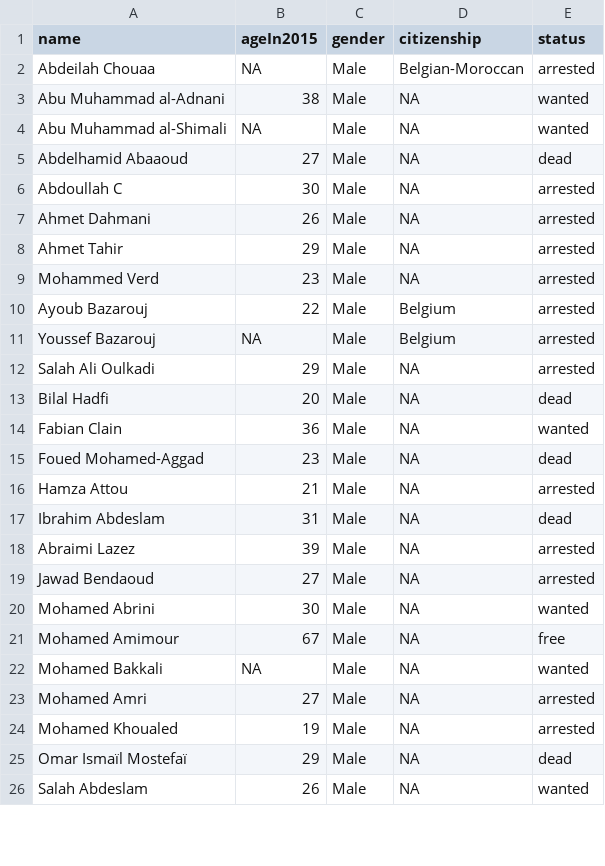
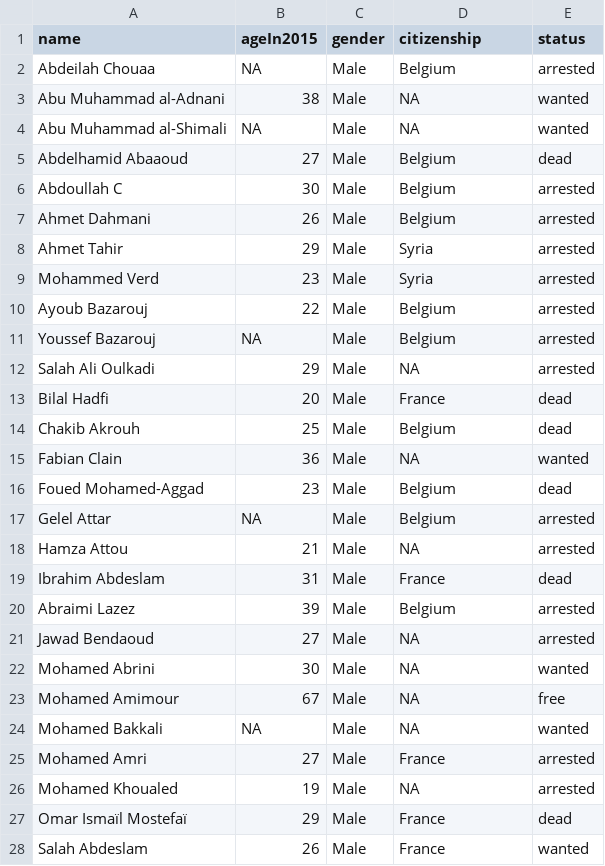
Before and after one commit to sashagutfraind/Nov13, a CSV file: allPersons.csv, drawn as a sheet; only a part is shown; the diff covers the shown part only.

```diff
--- a/allPersons.csv
+++ b/allPersons.csv
@@ -1,10 +1,10 @@
 "name","ageIn2015","gender","citizenship","status"
-"Abdeilah Chouaa",NA,"Male","Belgian-Moroccan","arrested"
+"Abdeilah Chouaa",NA,"Male","Belgium","arrested"
 "Abu Muhammad al-Adnani",38,"Male",NA,"wanted"
 "Abu Muhammad al-Shimali",NA,"Male",NA,"wanted"
-"Abdelhamid Abaaoud",27,"Male",NA,"dead"
-"Abdoullah C",30,"Male",NA,"arrested"
-"Ahmet Dahmani",26,"Male",NA,"arrested"
-"Ahmet Tahir",29,"Male",NA,"arrested"
-"Mohammed Verd",23,"Male",NA,"arrested"
+"Abdelhamid Abaaoud",27,"Male","Belgium","dead"
+"Abdoullah C",30,"Male","Belgium","arrested"
+"Ahmet Dahmani",26,"Male","Belgium","arrested"
+"Ahmet Tahir",29,"Male","Syria","arrested"
+"Mohammed Verd",23,"Male","Syria","arrested"
 "Ayoub Bazarouj",22,"Male","Belgium","arrested"
@@ -12,8 +12,10 @@
 "Salah Ali Oulkadi",29,"Male",NA,"arrested"
-"Bilal Hadfi",20,"Male",NA,"dead"
+"Bilal Hadfi",20,"Male","France","dead"
+"Chakib Akrouh",25,"Male","Belgium","dead"
 "Fabian Clain",36,"Male",NA,"wanted"
-"Foued Mohamed-Aggad",23,"Male",NA,"dead"
+"Foued Mohamed-Aggad",23,"Male","Belgium","dead"
+"Gelel Attar",NA,"Male","Belgium","arrested"
 "Hamza Attou",21,"Male",NA,"arrested"
-"Ibrahim Abdeslam",31,"Male",NA,"dead"
-"Abraimi Lazez",39,"Male",NA,"arrested"
+"Ibrahim Abdeslam",31,"Male","France","dead"
+"Abraimi Lazez",39,"Male","Belgium","arrested"
 "Jawad Bendaoud",27,"Male",NA,"arrested"
@@ -22,5 +24,5 @@
 "Mohamed Bakkali",NA,"Male",NA,"wanted"
-"Mohamed Amri",27,"Male",NA,"arrested"
+"Mohamed Amri",27,"Male","France","arrested"
 "Mohamed Khoualed",19,"Male",NA,"arrested"
-"Omar Ismaïl Mostefaï",29,"Male",NA,"dead"
-"Salah Abdeslam",26,"Male",NA,"wanted"
+"Omar Ismaïl Mostefaï",29,"Male","France","dead"
+"Salah Abdeslam",26,"Male","France","wanted"
```
Also changed, not shown: 1 added row, 1 removed row and 5 edited cells elsewhere in this file, nov13_minimalNetwork.csv, nov13_persons.csv, 10 other files.
